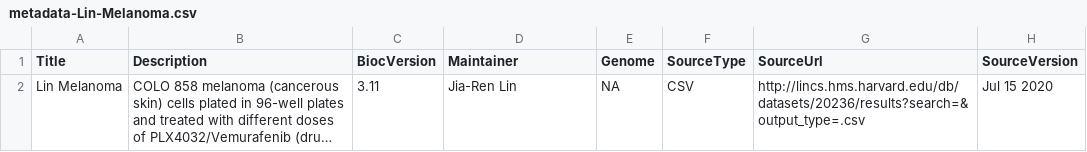
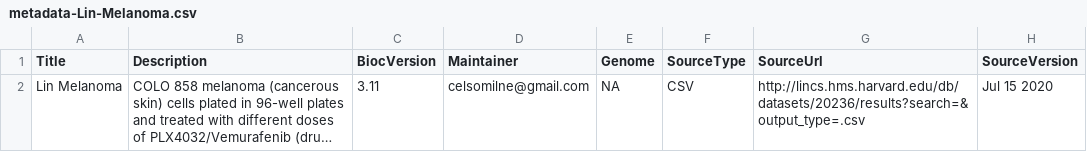
Before and after one commit to ellispatrick/scSpatial, a CSV file: inst/extdata/metadata-Lin-Melanoma.csv, drawn as a sheet; only a part is shown; long unchanged cells end in …; the diff names each change by its address in the sheet, - before the commit and + after, or states it on an @@ line.

Commit message:
now valid metadata

```diff
--- a/inst/extdata/metadata-Lin-Melanoma.csv
+++ b/inst/extdata/metadata-Lin-Melanoma.csv
-D2 (Maintainer): Jia-Ren Lin
+D2 (Maintainer): celsomilne@gmail.com
```
